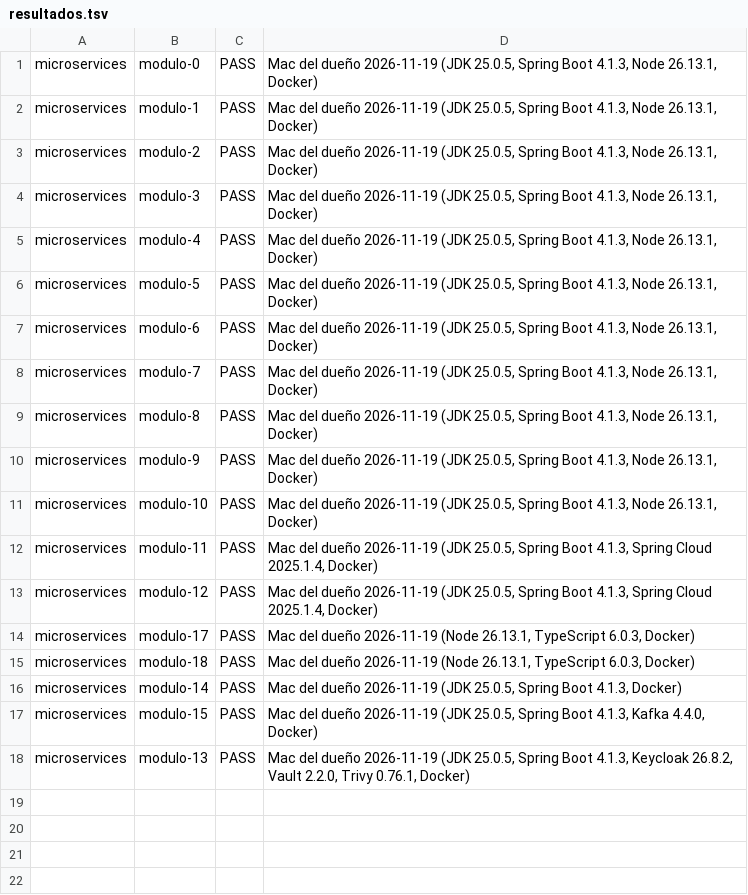
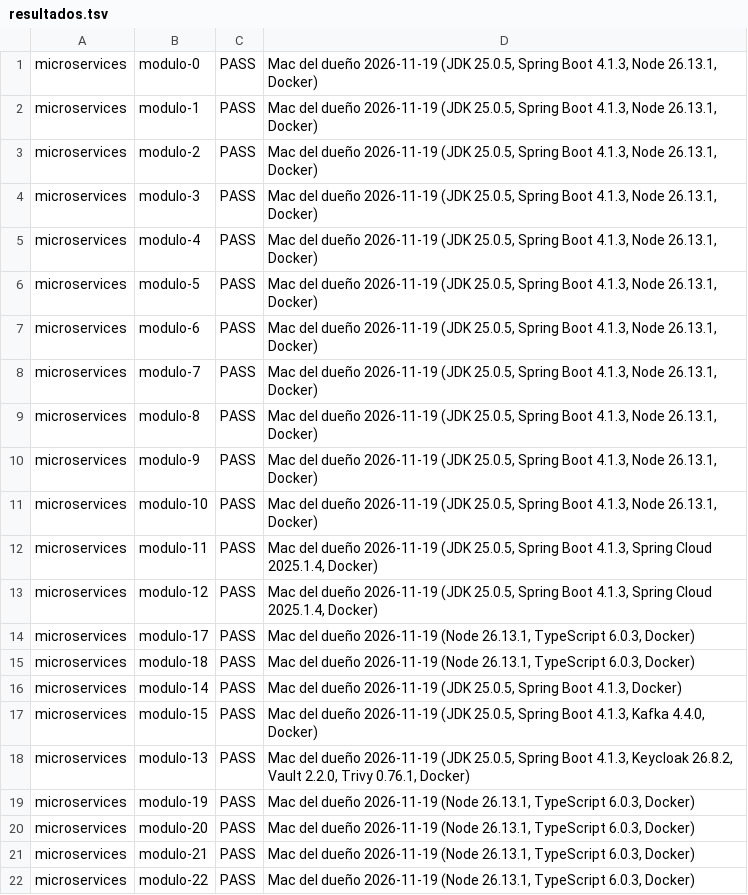
Before and after one commit to NICORUIZ93/The_Imperial_Book, a TSV file: verificacion/microservicios/resultados.tsv, drawn as a sheet.

```diff
--- a/verificacion/microservicios/resultados.tsv
+++ b/verificacion/microservicios/resultados.tsv
@@ -18 +18,5 @@ microservices	modulo-15	PASS	Mac del dueño 2026-11-19 (JDK 25.0.5, Spring Boot
 microservices	modulo-13	PASS	Mac del dueño 2026-11-19 (JDK 25.0.5, Spring Boot 4.1.3, Keycloak 26.8.2, Vault 2.2.0, Trivy 0.76.1, Docker)
+microservices	modulo-19	PASS	Mac del dueño 2026-11-19 (Node 26.13.1, TypeScript 6.0.3, Docker)
+microservices	modulo-20	PASS	Mac del dueño 2026-11-19 (Node 26.13.1, TypeScript 6.0.3, Docker)
+microservices	modulo-21	PASS	Mac del dueño 2026-11-19 (Node 26.13.1, TypeScript 6.0.3, Docker)
+microservices	modulo-22	PASS	Mac del dueño 2026-11-19 (Node 26.13.1, TypeScript 6.0.3, Docker)
```
